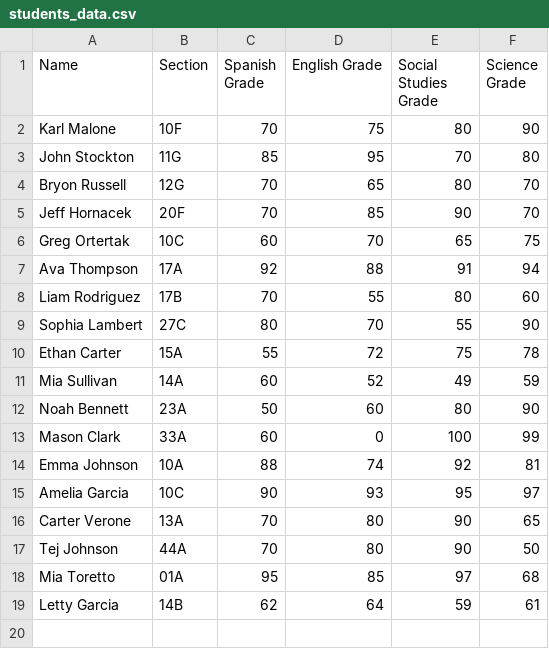
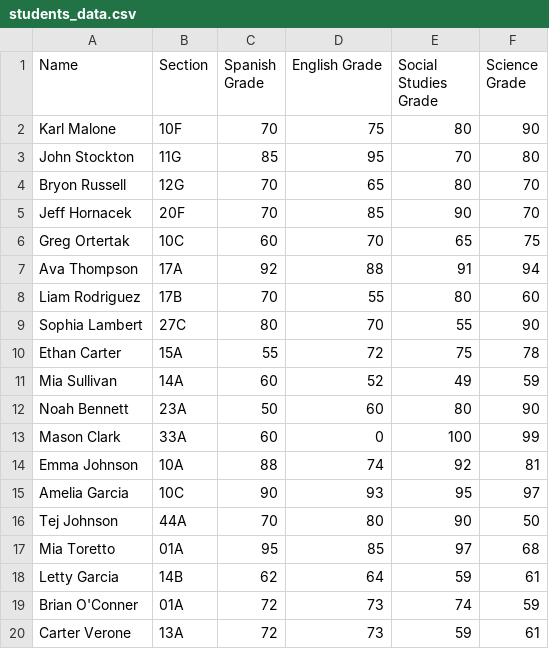
Before and after one commit to Martin0634/Ejercicios_Lyfter, a CSV file: students_data.csv, drawn as a sheet.

```diff
--- a/students_data.csv
+++ b/students_data.csv
@@ -15,3 +15,2 @@ Emma Johnson,10A,88,74,92,81
 Amelia Garcia,10C,90,93,95,97
-Carter Verone,13A,70,80,90,65
 Tej Johnson,44A,70,80,90,50
@@ -19 +18,3 @@ Mia Toretto,01A,95,85,97,68
 Letty Garcia,14B,62,64,59,61
+Brian O'Conner,01A,72,73,74,59
+Carter Verone,13A,72,73,59,61
```
Also changed, not shown: 9 other files.
